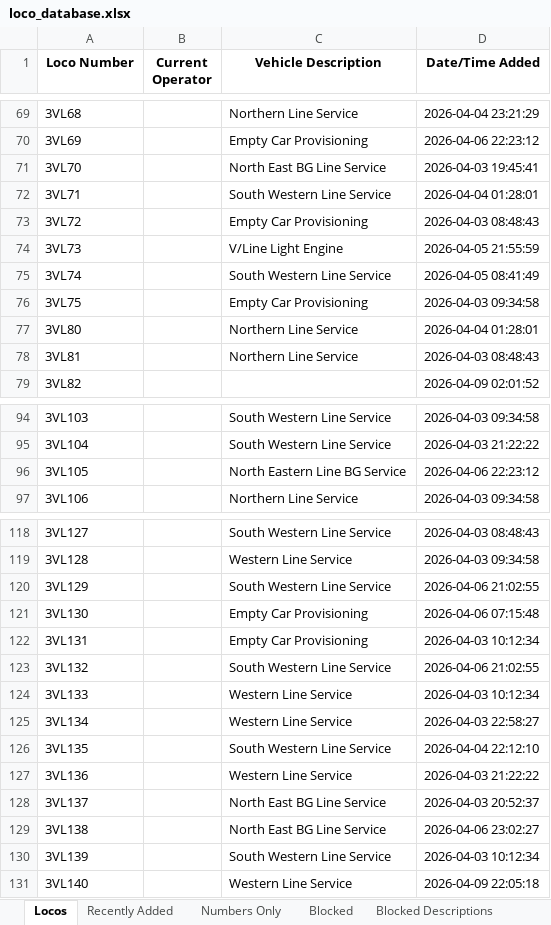
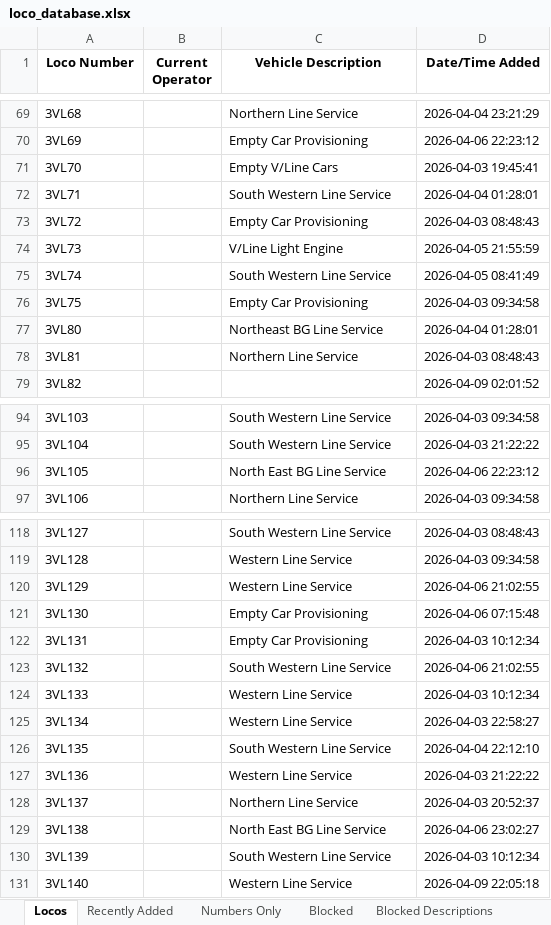
Before and after one commit to grahame21/railops-frontend, an Excel workbook: downloads/loco_database.xlsx, sheet Locos, drawn as a sheet; only a part is shown, gaps mark what is left out; values as stored, in another font and other column widths than the file's, no borders; the diff covers the shown part only; the diff names each change by its address in the sheet, - before the commit and + after, or states it on an @@ line.

```diff
--- a/downloads/loco_database.xlsx (sheet Locos)
+++ b/downloads/loco_database.xlsx (sheet Locos)
-C71 (Vehicle Description): North East BG Line Service
+C71 (Vehicle Description): Empty V/Line Cars
-C77 (Vehicle Description): Northern Line Service
+C77 (Vehicle Description): Northeast BG Line Service
-C96 (Vehicle Description): North Eastern Line BG Service
+C96 (Vehicle Description): North East BG Line Service
-C120 (Vehicle Description): South Western Line Service
+C120 (Vehicle Description): Western Line Service
-C128 (Vehicle Description): North East BG Line Service
+C128 (Vehicle Description): Northern Line Service
```
Also changed, not shown: 25 edited cells elsewhere in this sheet, sheet Recently Added, downloads/loco_numbers_only.xlsx, 3 other files.
